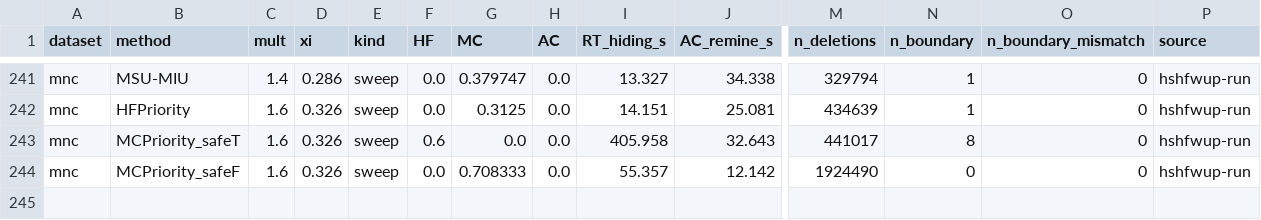
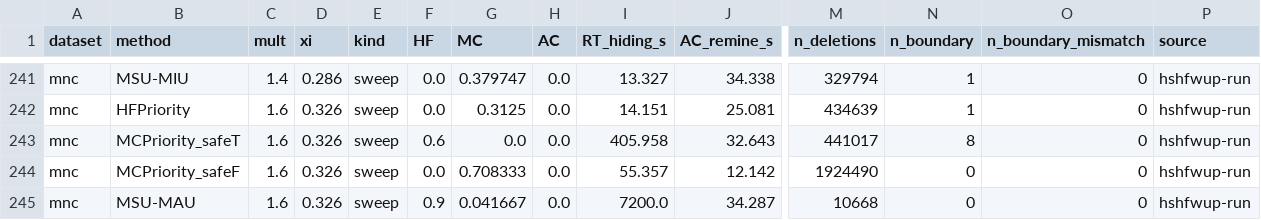
Before and after one commit to TrungDuong83/FWI_hiding_system, a CSV file: results/summary.csv, drawn as a sheet; only a part is shown, gaps mark what is left out; rows hold the shown columns only; the diff names each change by its address in the sheet, - before the commit and + after, or states it on an @@ line.

```diff
--- a/results/summary.csv
+++ b/results/summary.csv
+row 245: mnc | MSU-MAU | 1.6 | 0.326 | sweep | 0.9 | 0.041667 | 0.0 | 7200.0 | 34.287 | 10668 | 0 | 0 | hshfwup-run
```
Also changed, not shown: 2 other files.
